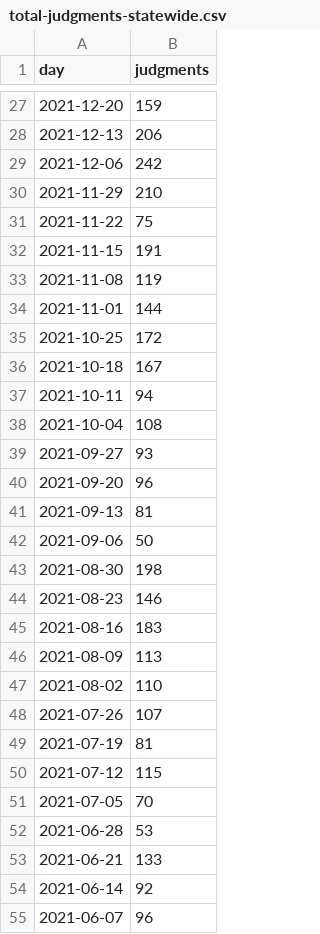
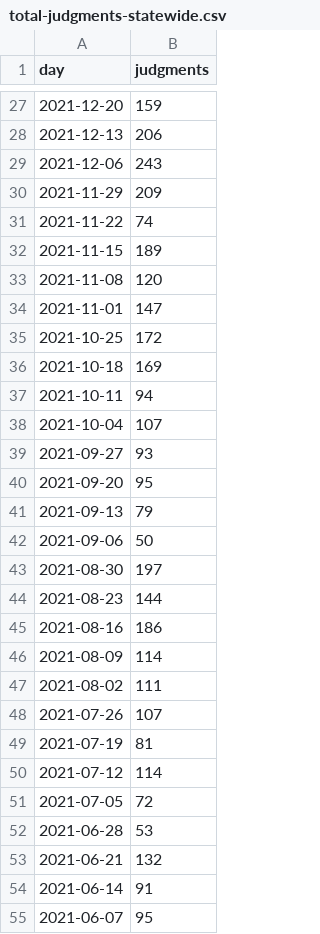
Before and after one commit to housing-data-coalition/rtc-eviction-viz, a CSV file: total-judgments-statewide.csv, drawn as a sheet; only a part is shown, gaps mark what is left out; the diff covers the shown part only.

```diff
--- a/total-judgments-statewide.csv
+++ b/total-judgments-statewide.csv
@@ -28,28 +28,28 @@ day,judgments
 2021-12-13,206
-2021-12-06,242
-2021-11-29,210
-2021-11-22,75
-2021-11-15,191
-2021-11-08,119
-2021-11-01,144
+2021-12-06,243
+2021-11-29,209
+2021-11-22,74
+2021-11-15,189
+2021-11-08,120
+2021-11-01,147
 2021-10-25,172
-2021-10-18,167
+2021-10-18,169
 2021-10-11,94
-2021-10-04,108
+2021-10-04,107
 2021-09-27,93
-2021-09-20,96
-2021-09-13,81
+2021-09-20,95
+2021-09-13,79
 2021-09-06,50
-2021-08-30,198
-2021-08-23,146
-2021-08-16,183
-2021-08-09,113
-2021-08-02,110
+2021-08-30,197
+2021-08-23,144
+2021-08-16,186
+2021-08-09,114
+2021-08-02,111
 2021-07-26,107
 2021-07-19,81
-2021-07-12,115
-2021-07-05,70
+2021-07-12,114
+2021-07-05,72
 2021-06-28,53
-2021-06-21,133
-2021-06-14,92
-2021-06-07,96
+2021-06-21,132
+2021-06-14,91
+2021-06-07,95
```
Also changed, not shown: 1 removed row and 39 edited cells elsewhere in this file, borough-pie-chart-active-cases.csv, eviction-time-series.csv, 15 other files.
